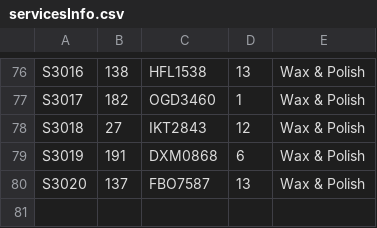
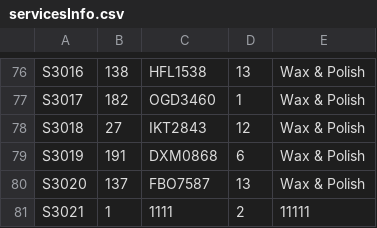
Before and after one commit to Soocyang/Java-Assignment, a CSV file: data/servicesInfo.csv, drawn as a sheet; only a part is shown, gaps mark what is left out.

```diff
--- a/data/servicesInfo.csv
+++ b/data/servicesInfo.csv
@@ -80 +80,2 @@ S3019,191,DXM0868,6,Wax & Polish
 S3020,137,FBO7587,13,Wax & Polish
+S3021,1,1111,2,11111
```
Also changed, not shown: data/appointmentInfo.csv, data/customerInfo.csv, 4 other files.
